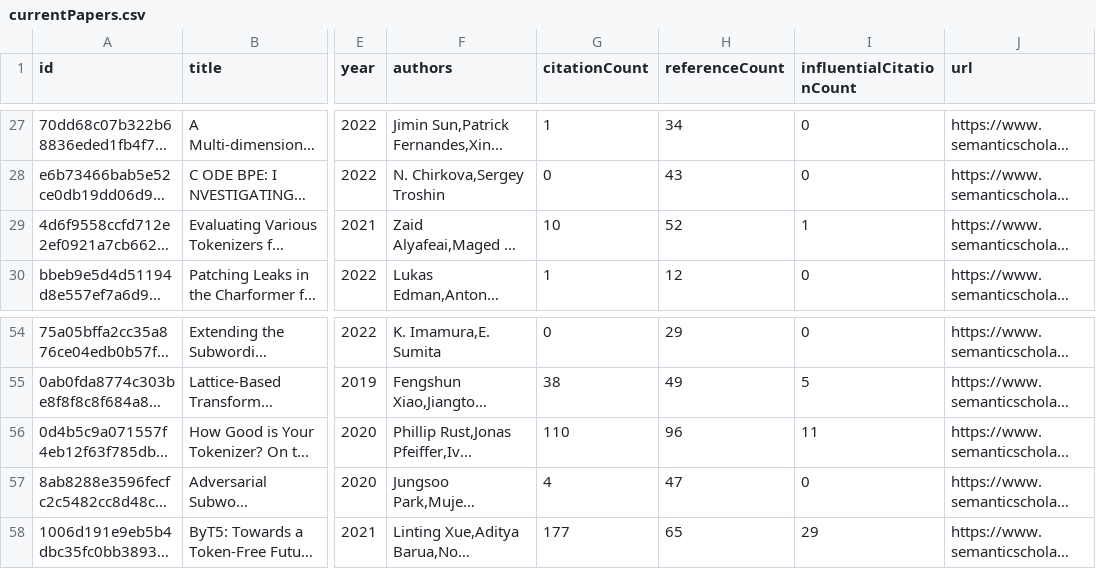
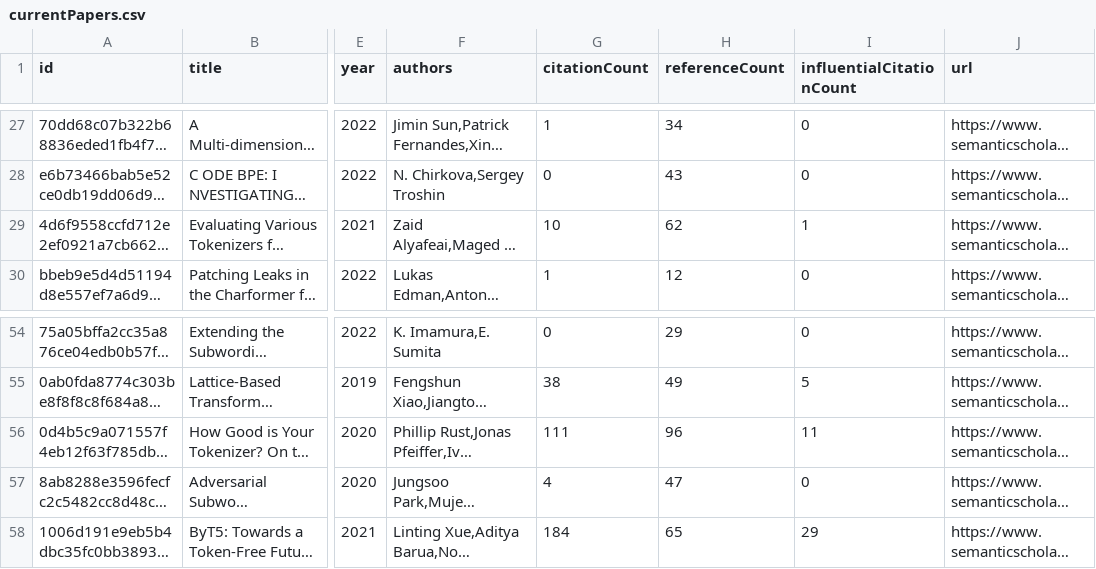
Before and after one commit to avi-jit/tokenization, a CSV file: data/currentPapers.csv, drawn as a sheet; only a part is shown, gaps mark what is left out; long unchanged cells end in …; the diff covers the shown part only; the diff names each change by its address in the sheet, - before the commit and + after, or states it on an @@ line.

```diff
--- a/data/currentPapers.csv
+++ b/data/currentPapers.csv
-H29 (referenceCount): 52
+H29 (referenceCount): 62
-G56 (citationCount): 110
+G56 (citationCount): 111
-G58 (citationCount): 177
+G58 (citationCount): 184
```
Also changed, not shown: 11 edited cells elsewhere in this file, 2 other files.
